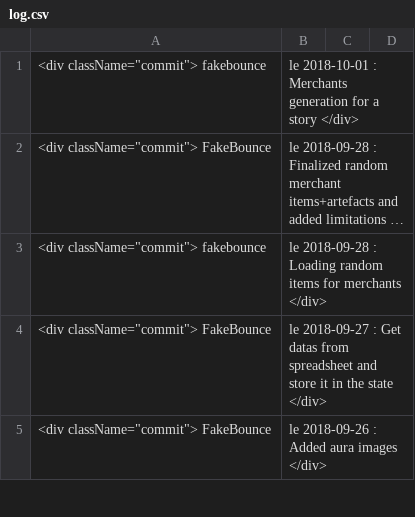
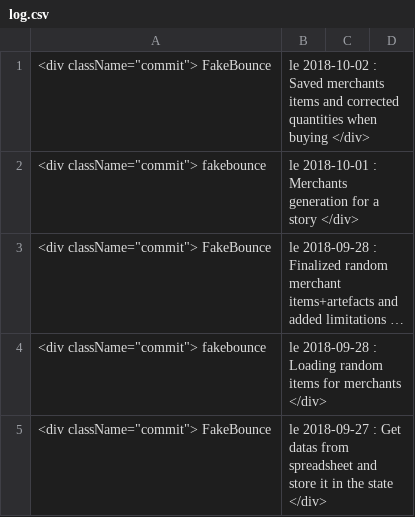
Before and after one commit to FakeBounce/rpg_website, a CSV file: log.csv, drawn as a sheet; only a part is shown; the shorter side is filled out with more unchanged rows; long unchanged cells end in ….

Commit message:
Saved merchants items and corrected quantities when buying

```diff
--- a/log.csv
+++ b/log.csv
@@ -1 +1,2 @@
+<div className="commit"> FakeBounce, le 2018-10-02 : Saved merchants items and corrected quantities when buying </div>
 <div className="commit"> fakebounce, le 2018-10-01 : Merchants generation for a story </div>
```
Also changed, not shown: 7 other files.
